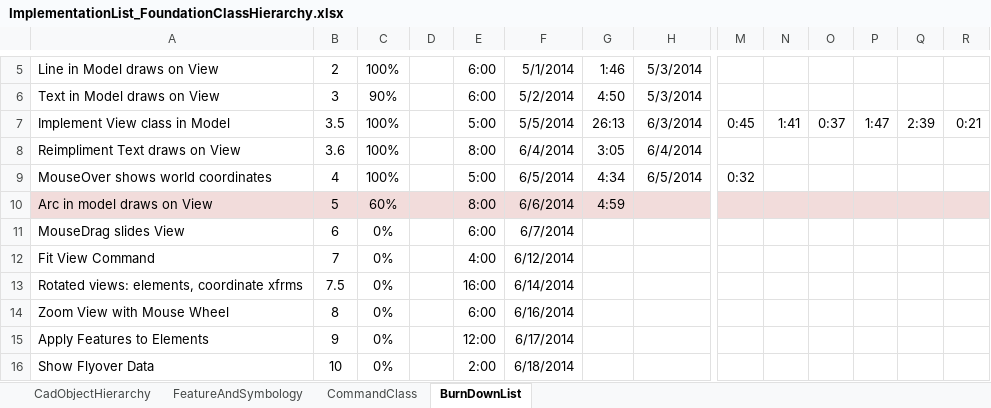
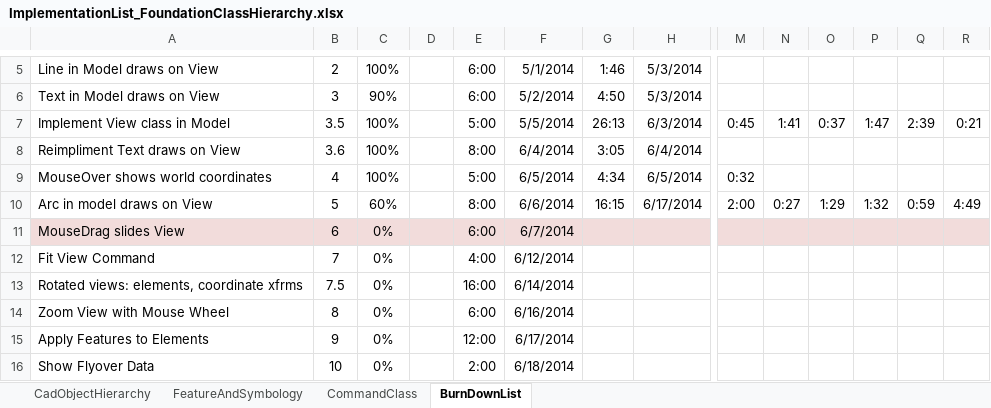
Before and after one commit to PaulSchrum/NetVecCad, an Excel workbook: ProjectManagement/ImplementationList_FoundationClassHierarchy.xlsx, sheet BurnDownList, drawn as a sheet; only a part is shown, gaps mark what is left out; values as stored, in another font and other column widths than the file's, no borders; the diff covers the shown part only; the diff names each change by its address in the sheet, - before the commit and + after, or states it on an @@ line.

Commit message:
Arc Class, progress documentation.

```diff
--- a/ProjectManagement/ImplementationList_FoundationClassHierarchy.xlsx (sheet BurnDownList)
+++ b/ProjectManagement/ImplementationList_FoundationClassHierarchy.xlsx (sheet BurnDownList)
-A10:R10 fill: #F2DCDB
+A10:R10 fill: none
-G10: 4:59
+G10: 16:15
-H10: (empty)
+H10: 6/17/2014
-M10: (empty)
+M10: 2:00
-N10: (empty)
+N10: 0:27
-O10: (empty)
+O10: 1:29
-P10: (empty)
+P10: 1:32
-Q10: (empty)
+Q10: 0:59
-R10: (empty)
+R10: 4:49
-A11:R11 fill: none
+A11:R11 fill: #F2DCDB
```
Also changed, not shown: cell formats elsewhere in this sheet.
